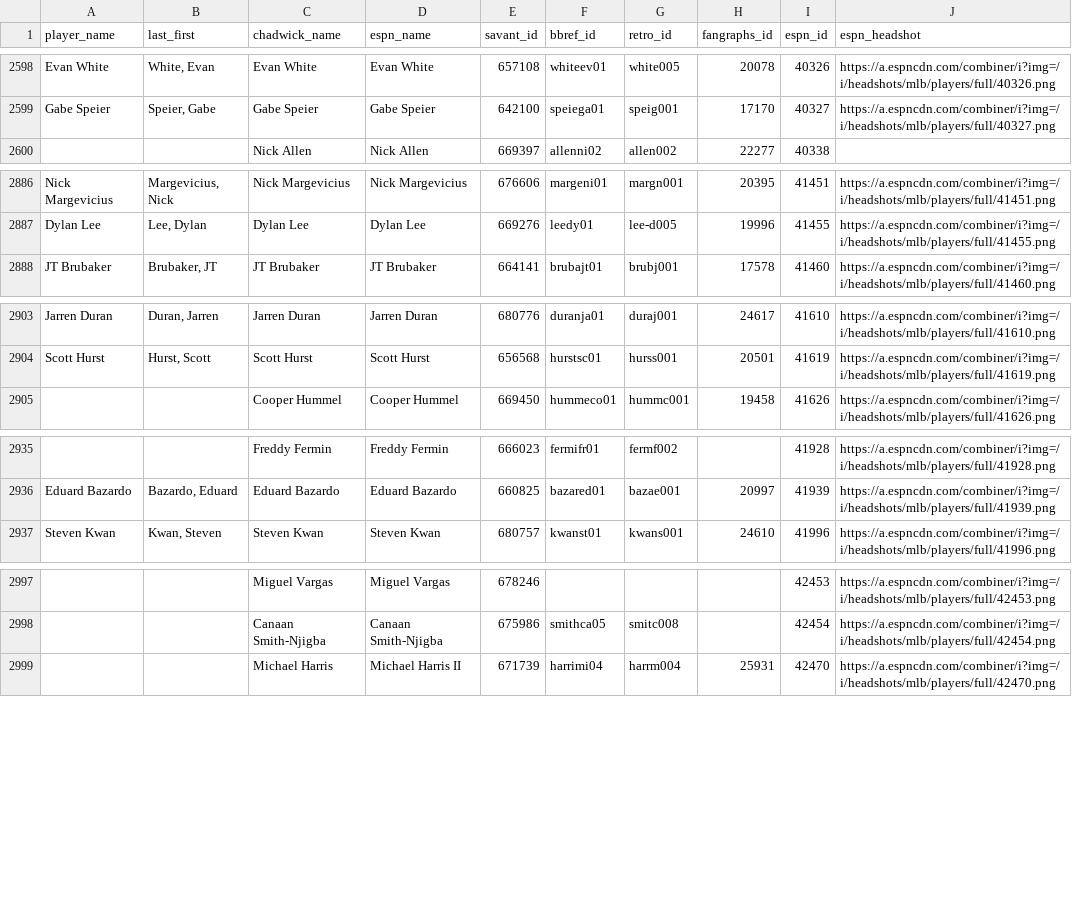
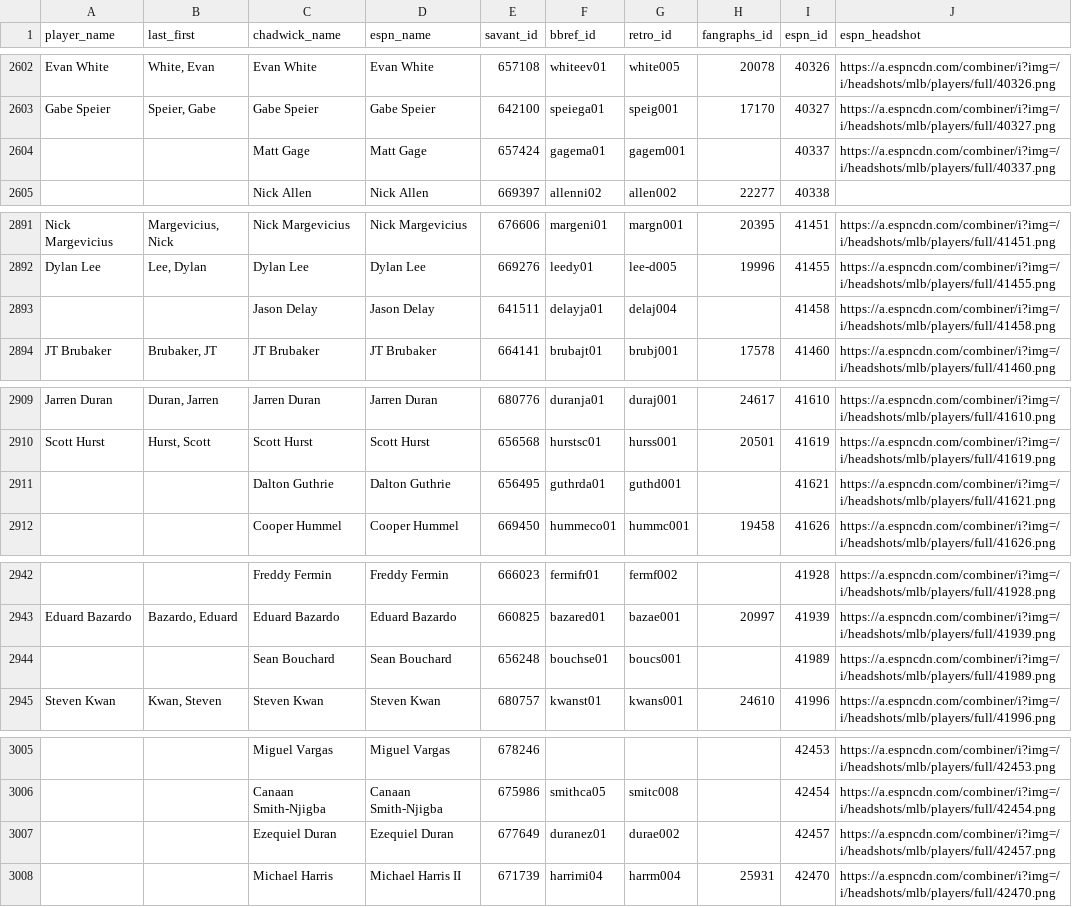
Before and after one commit to camdenk/mlbplotR-data, a CSV file: Player-IDs.csv, drawn as a sheet; only a part is shown, gaps mark what is left out; the diff covers the shown part only; the diff names each change by its address in the sheet, - before the commit and + after, or states it on an @@ line.

Commit message:
Update players

```diff
--- a/Player-IDs.csv
+++ b/Player-IDs.csv
+row 2604:  |  | Matt Gage | Matt Gage | 657424 | gagema01 | gagem001 |  | 40337 | https://a.espncdn.com/combiner/i?img=/i/headshots/mlb/players/full/40337.png
+row 2893:  |  | Jason Delay | Jason Delay | 641511 | delayja01 | delaj004 |  | 41458 | https://a.espncdn.com/combiner/i?img=/i/headshots/mlb/players/full/41458.png
+row 2911:  |  | Dalton Guthrie | Dalton Guthrie | 656495 | guthrda01 | guthd001 |  | 41621 | https://a.espncdn.com/combiner/i?img=/i/headshots/mlb/players/full/41621.png
+row 2944:  |  | Sean Bouchard | Sean Bouchard | 656248 | bouchse01 | boucs001 |  | 41989 | https://a.espncdn.com/combiner/i?img=/i/headshots/mlb/players/full/41989.png
+row 3007:  |  | Ezequiel Duran | Ezequiel Duran | 677649 | duranez01 | durae002 |  | 42457 | https://a.espncdn.com/combiner/i?img=/i/headshots/mlb/players/full/42457.png
```
Also changed, not shown: 7 added rows and 12 removed rows elsewhere in this file, 1 other file.
